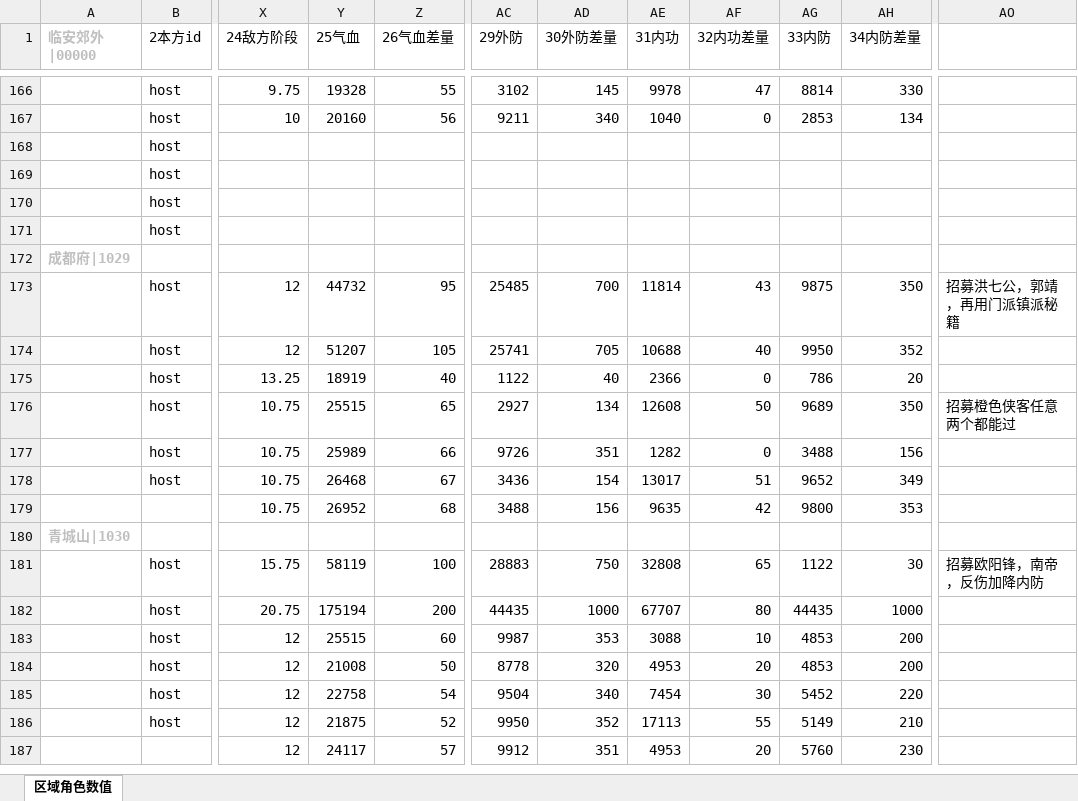
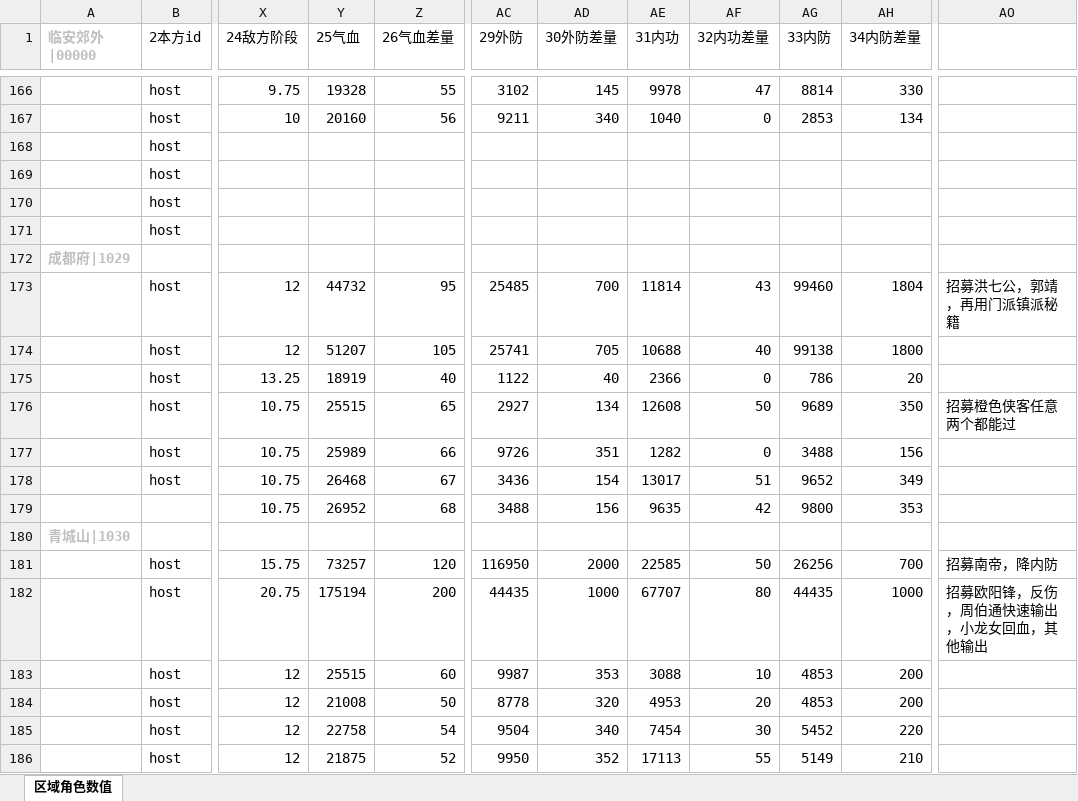
Before and after one commit to zhaoguo20002/MyWuXia, an Excel workbook: docs/数值平衡.xlsx, sheet 区域角色数值, drawn as a sheet; only a part is shown, gaps mark what is left out; the shorter side is filled out with more unchanged rows; values as stored, in another font and other column widths than the file's, no borders; the diff names each change by its address in the sheet, - before the commit and + after, or states it on an @@ line.

```diff
--- a/docs/数值平衡.xlsx (sheet 区域角色数值)
+++ b/docs/数值平衡.xlsx (sheet 区域角色数值)
-AG173 (33内防): 9875
+AG173 (33内防): 99460
-AH173 (34内防差量): 350
+AH173 (34内防差量): 1804
-AG174 (33内防): 9950
+AG174 (33内防): 99138
-AH174 (34内防差量): 352
+AH174 (34内防差量): 1800
-Y181 (25气血): 58119
+Y181 (25气血): 73257
-Z181 (26气血差量): 100
+Z181 (26气血差量): 120
-AC181 (29外防): 28883
+AC181 (29外防): 116950
-AD181 (30外防差量): 750
+AD181 (30外防差量): 2000
-AE181 (31内功): 32808
+AE181 (31内功): 22585
-AF181 (32内功差量): 65
+AF181 (32内功差量): 50
-AG181 (33内防): 1122
+AG181 (33内防): 26256
-AH181 (34内防差量): 30
+AH181 (34内防差量): 700
-AO181: 招募欧阳锋，南帝，反伤加降内防
+AO181: 招募南帝，降内防
-AO182: (empty)
+AO182: 招募欧阳锋，反伤，周伯通快速输出，小龙女回血，其他输出
```
Also changed, not shown: docs/秘籍数值.xlsx, 6 other files.
